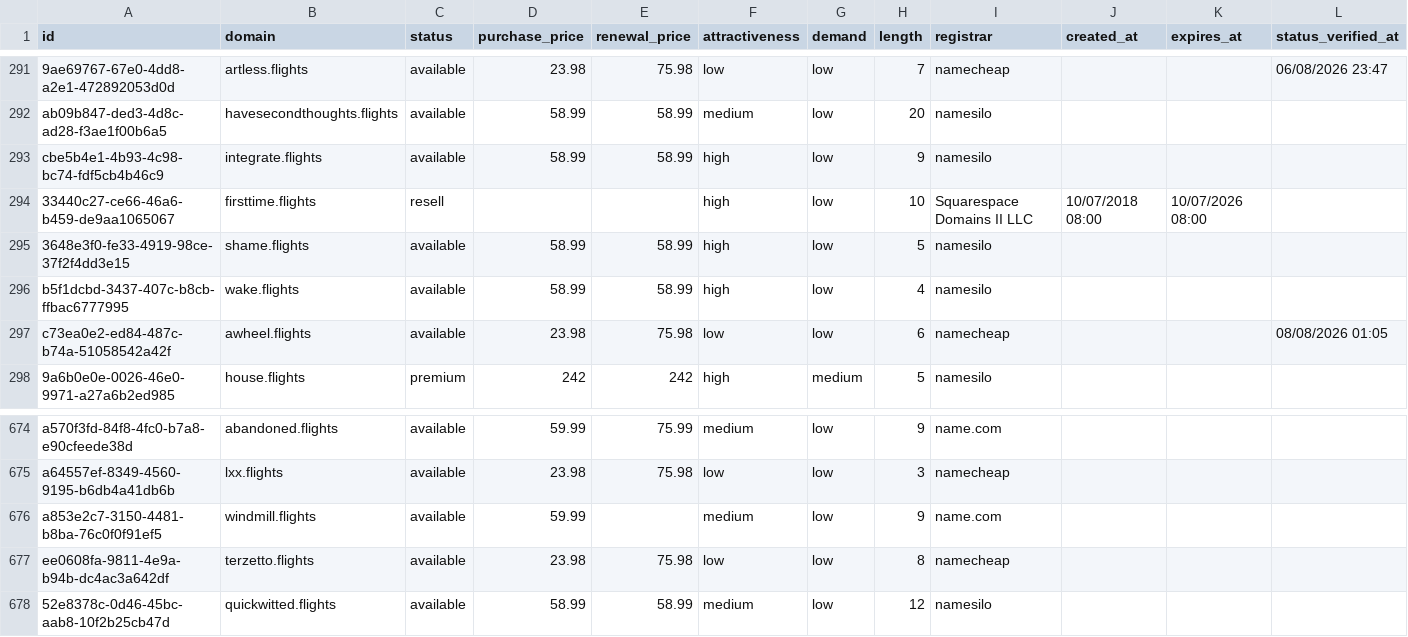
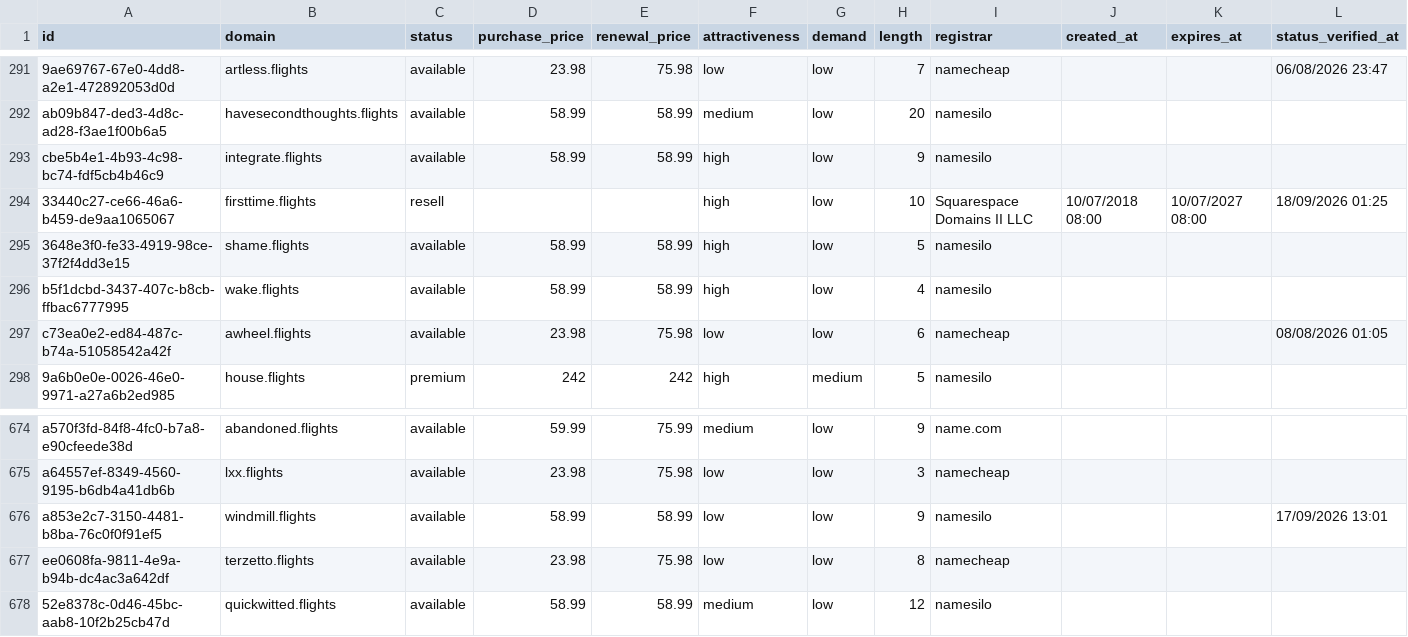
Before and after one commit to UniqueDomains/flights-oneword-domains, a CSV file: flights.csv, drawn as a sheet; only a part is shown, gaps mark what is left out.

Commit message:
Domains update

```diff
--- a/flights.csv
+++ b/flights.csv
@@ -293,3 +293,3 @@ ab09b847-ded3-4d8c-ad28-f3ae1f00b6a5,havesecondthoughts.flights,available,58.99,
 cbe5b4e1-4b93-4c98-bc74-fdf5cb4b46c9,integrate.flights,available,58.99,58.99,high,low,9,namesilo,,,
-33440c27-ce66-46a6-b459-de9aa1065067,firsttime.flights,resell,,,high,low,10,Squarespace Domains II LLC,10/07/2018 08:00,10/07/2026 08:00,
+33440c27-ce66-46a6-b459-de9aa1065067,firsttime.flights,resell,,,high,low,10,Squarespace Domains II LLC,10/07/2018 08:00,10/07/2027 08:00,18/09/2026 01:25
 3648e3f0-fe33-4919-98ce-37f2f4dd3e15,shame.flights,available,58.99,58.99,high,low,5,namesilo,,,
@@ -675,3 +675,3 @@ a570f3fd-84f8-4fc0-b7a8-e90cfeede38d,abandoned.flights,available,59.99,75.99,med
 a64557ef-8349-4560-9195-b6db4a41db6b,lxx.flights,available,23.98,75.98,low,low,3,namecheap,,,
-a853e2c7-3150-4481-b8ba-76c0f0f91ef5,windmill.flights,available,59.99,,medium,low,9,name.com,,,
+a853e2c7-3150-4481-b8ba-76c0f0f91ef5,windmill.flights,available,58.99,58.99,low,low,9,namesilo,,,17/09/2026 13:01
 ee0608fa-9811-4e9a-b94b-dc4ac3a642df,terzetto.flights,available,23.98,75.98,low,low,8,namecheap,,,
```
Also changed, not shown: 4 other files.
